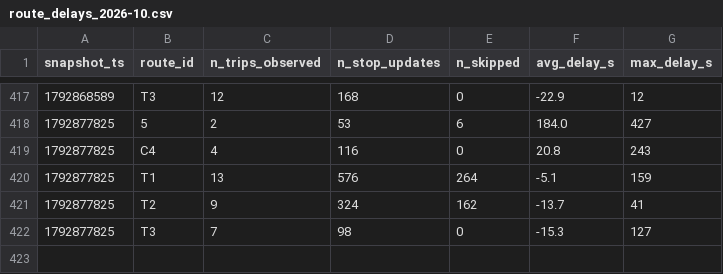
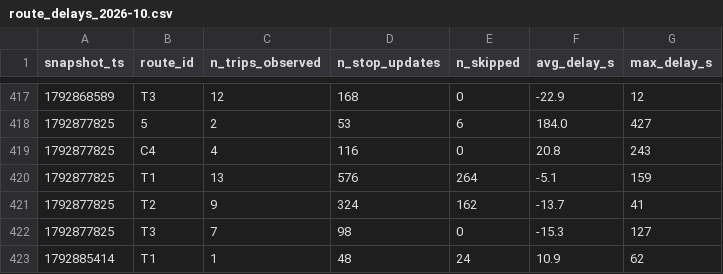
Before and after one commit to Ismail-Achibat-TD-TP-BI/TD2, a CSV file: data/history/route_delays_2026-10.csv, drawn as a sheet; only a part is shown, gaps mark what is left out.

```diff
--- a/data/history/route_delays_2026-10.csv
+++ b/data/history/route_delays_2026-10.csv
@@ -422 +422,2 @@ snapshot_ts,route_id,n_trips_observed,n_stop_updates,n_skipped,avg_delay_s,max_d
 1792877825,T3,7,98,0,-15.3,127
+1792885414,T1,1,48,24,10.9,62
```
Also changed, not shown: 1 other file.
